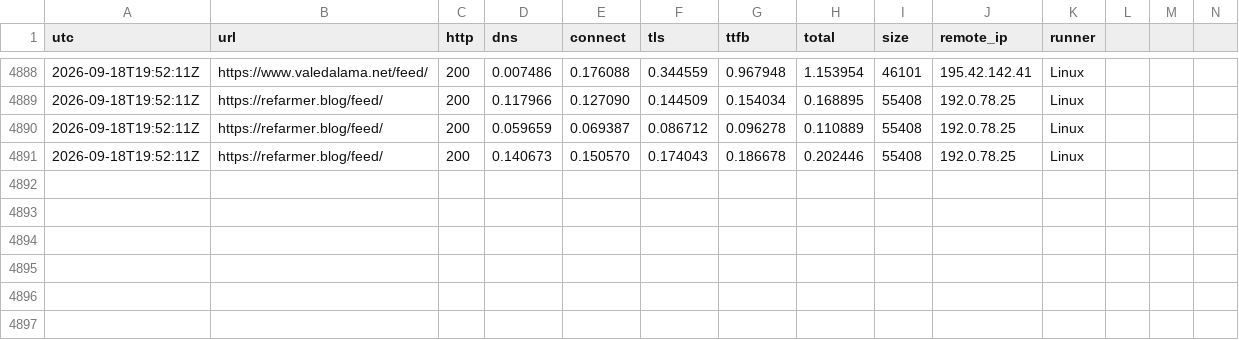
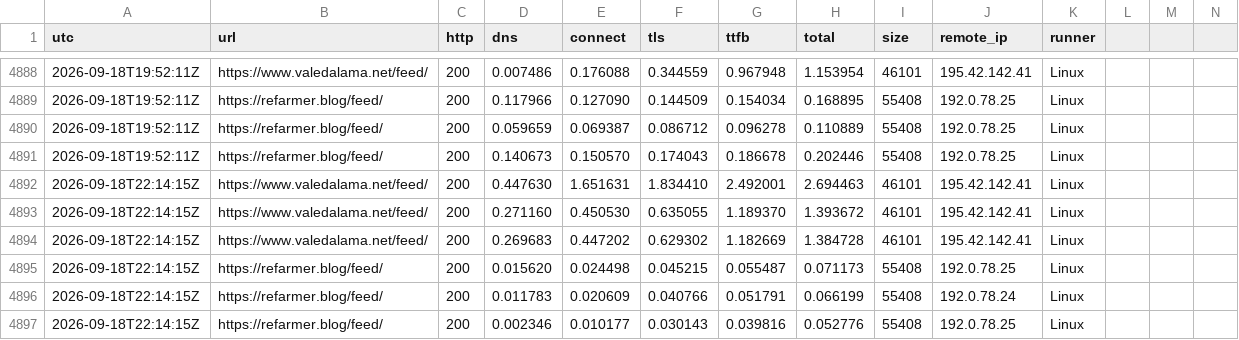
Before and after one commit to ludwa6/feed-watch, a TSV file: log.tsv, drawn as a sheet; only a part is shown, gaps mark what is left out; rows hold the shown columns only; the diff names each change by its address in the sheet, - before the commit and + after, or states it on an @@ line.

Commit message:
probe 2026-09-18T22:14Z

```diff
--- a/log.tsv
+++ b/log.tsv
+row 4892: 2026-09-18T22:14:15Z | https://www.valedalama.net/feed/ | 200 | 0.447630 | 1.651631 | 1.834410 | 2.492001 | 2.694463 | 46101 | 195.42.142.41 | Linux
+row 4893: 2026-09-18T22:14:15Z | https://www.valedalama.net/feed/ | 200 | 0.271160 | 0.450530 | 0.635055 | 1.189370 | 1.393672 | 46101 | 195.42.142.41 | Linux
+row 4894: 2026-09-18T22:14:15Z | https://www.valedalama.net/feed/ | 200 | 0.269683 | 0.447202 | 0.629302 | 1.182669 | 1.384728 | 46101 | 195.42.142.41 | Linux
+row 4895: 2026-09-18T22:14:15Z | https://refarmer.blog/feed/ | 200 | 0.015620 | 0.024498 | 0.045215 | 0.055487 | 0.071173 | 55408 | 192.0.78.25 | Linux
+row 4896: 2026-09-18T22:14:15Z | https://refarmer.blog/feed/ | 200 | 0.011783 | 0.020609 | 0.040766 | 0.051791 | 0.066199 | 55408 | 192.0.78.24 | Linux
+row 4897: 2026-09-18T22:14:15Z | https://refarmer.blog/feed/ | 200 | 0.002346 | 0.010177 | 0.030143 | 0.039816 | 0.052776 | 55408 | 192.0.78.25 | Linux
```
